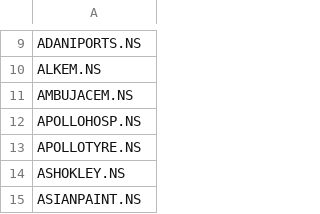
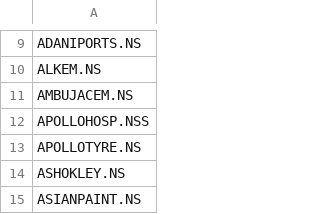
Before and after one commit to marketoutbox/pt_base_1, a CSV file: symbols.csv, drawn as a sheet; only a part is shown, gaps mark what is left out.

Commit message:
Update symbols.csv

```diff
--- a/symbols.csv
+++ b/symbols.csv
@@ -11,3 +11,3 @@ ALKEM.NS
 AMBUJACEM.NS
-APOLLOHOSP.NS
+APOLLOHOSP.NSS
 APOLLOTYRE.NS
```
